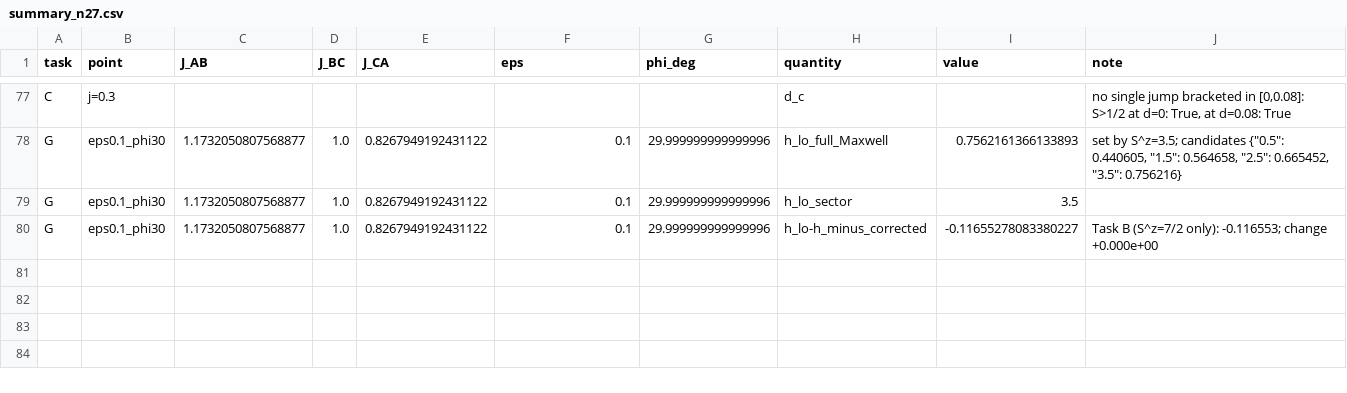
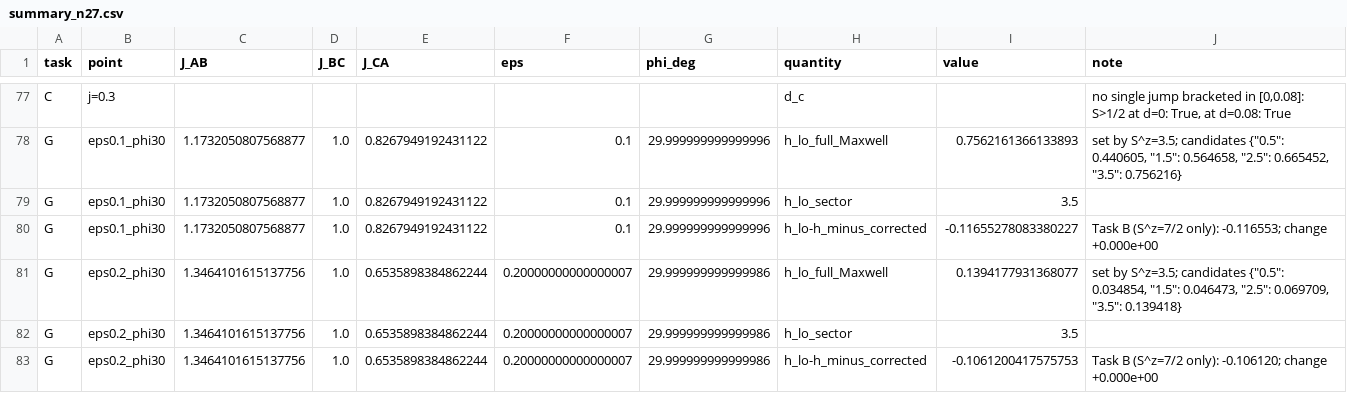
Before and after one commit to cywon-commits/stuffed-honeycomb-magnetism, a CSV file: data/field_dice/n27/summary_n27.csv, drawn as a sheet; only a part is shown, gaps mark what is left out.

```diff
--- a/data/field_dice/n27/summary_n27.csv
+++ b/data/field_dice/n27/summary_n27.csv
@@ -80 +80,4 @@ G,eps0.1_phi30,1.1732050807568877,1.0,0.8267949192431122,0.1,29.999999999999996,
 G,eps0.1_phi30,1.1732050807568877,1.0,0.8267949192431122,0.1,29.999999999999996,h_lo-h_minus_corrected,-0.11655278083380227,Task B (S^z=7/2 only): -0.116553; change +0.000e+00
+G,eps0.2_phi30,1.3464101615137756,1.0,0.6535898384862244,0.20000000000000007,29.999999999999986,h_lo_full_Maxwell,0.1394177931368077,"set by S^z=3.5; candidates {""0.5"": 0.034854, ""1.5"": 0.046473, ""2.5"": 0.069709, ""3.5"": 0.139418}"
+G,eps0.2_phi30,1.3464101615137756,1.0,0.6535898384862244,0.20000000000000007,29.999999999999986,h_lo_sector,3.5,
+G,eps0.2_phi30,1.3464101615137756,1.0,0.6535898384862244,0.20000000000000007,29.999999999999986,h_lo-h_minus_corrected,-0.1061200417575753,Task B (S^z=7/2 only): -0.106120; change +0.000e+00
```
Also changed, not shown: data/field_dice/n27/task_G.csv.
